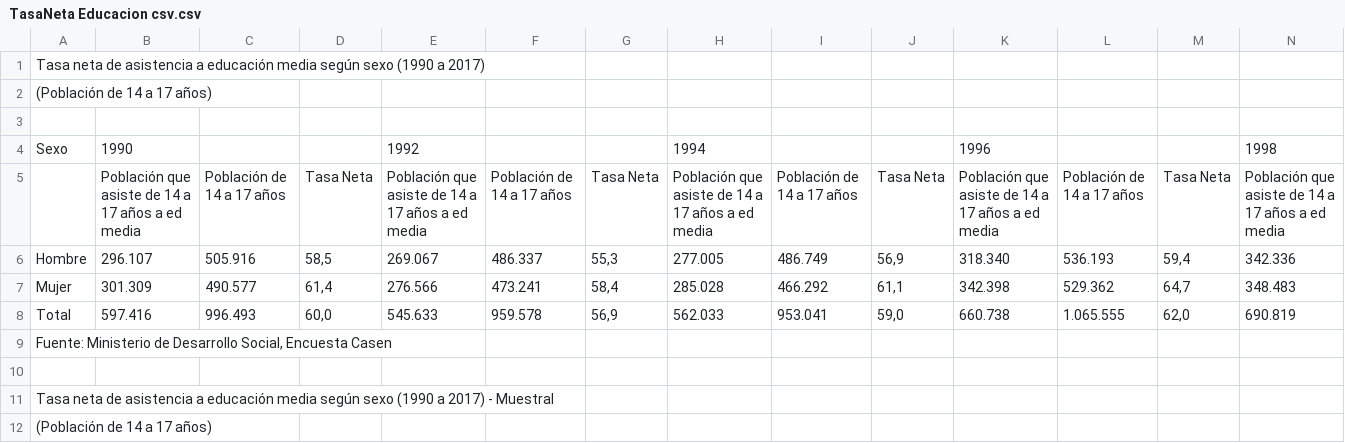
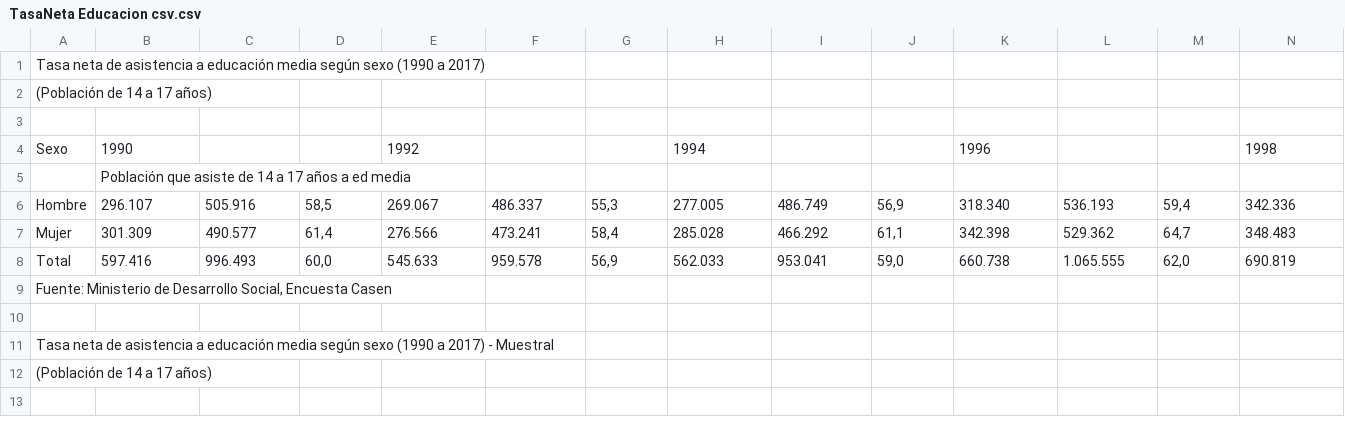
Before and after one commit to Daniel1997619/repositorio_2, a CSV file: TasaNeta Educacion csv.csv, drawn as a sheet; only a part is shown; the shorter side is filled out with more unchanged rows; removed rows and columns are numbered as before the commit, all else as after; rows hold the shown columns only; the diff names each change by its address in the sheet, - before the commit and + after, or states it on an @@ line.

Commit message:
Update TasaNeta Educacion csv.csv

```diff
--- a/TasaNeta Educacion csv.csv
+++ b/TasaNeta Educacion csv.csv
-row 5:  | Población que asiste de 14 a 17 años a ed media | Población de 14 a 17 años | Tasa Neta | Población que asiste de 14 a 17 años a ed media | Población de 14 a 17 años | Tasa Neta | Población que asiste de 14 a 17 años a ed media | Población de 14 a 17 años | Tasa Neta | Población que asiste de 14 a 17 años a ed media | Población de 14 a 17 años | Tasa Neta | Población que asiste de 14 a 17 años a ed media
+row 5:  | Población que asiste de 14 a 17 años a ed media
```
